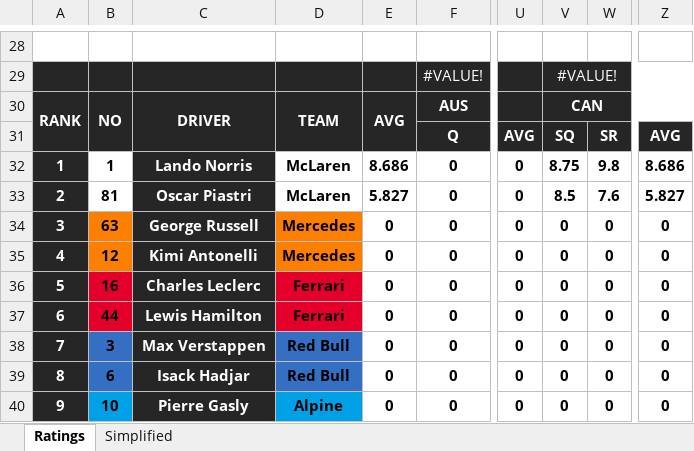
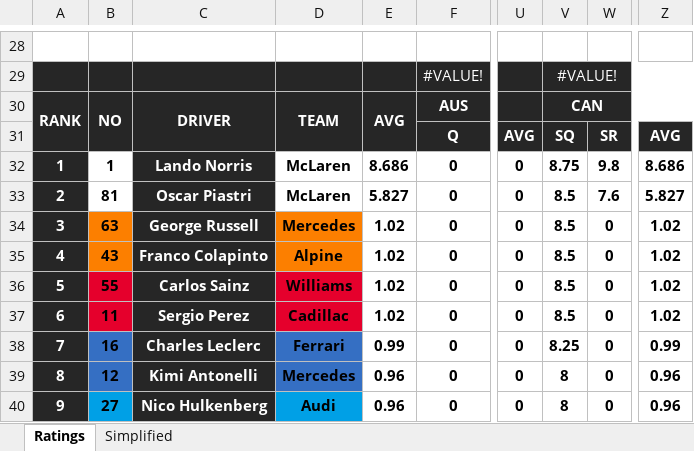
Before and after one commit to compErr/comperr.github.io, an Excel workbook: static/data/Ratings.xlsx, sheet Ratings, drawn as a sheet; only a part is shown, gaps mark what is left out; values as stored, in another font and other column widths than the file's, no borders; conditional formats not drawn; the diff covers the shown part only; the diff names each change by its address in the sheet, - before the commit and + after, or states it on an @@ line.

Commit message:
sq canada udpated

```diff
--- a/static/data/Ratings.xlsx (sheet Ratings)
+++ b/static/data/Ratings.xlsx (sheet Ratings)
-E34:E37: 0
+E34:E37: 1.02
-V34:V37: 0
+V34:V37: 8.5
-Z34:Z37: 0
+Z34:Z37: 1.02
-B35: 12
+B35: 43
-C35: Kimi Antonelli
+C35: Franco Colapinto
-D35: Mercedes
+D35: Alpine
-B36: 16
+B36: 55
-C36: Charles Leclerc
+C36: Carlos Sainz
-D36: Ferrari
+D36: Williams
-B37: 44
+B37: 11
-C37: Lewis Hamilton
+C37: Sergio Perez
-D37: Ferrari
+D37: Cadillac
-B38: 3
+B38: 16
-C38: Max Verstappen
+C38: Charles Leclerc
-D38: Red Bull
+D38: Ferrari
-E38: 0
+E38: 0.99
-V38: 0
+V38: 8.25
-Z38: 0
+Z38: 0.99
-B39: 6
+B39: 12
-C39: Isack Hadjar
+C39: Kimi Antonelli
-D39: Red Bull
+D39: Mercedes
-E39:E40: 0
+E39:E40: 0.96
-V39:V40: 0
+V39:V40: 8
-Z39:Z40: 0
+Z39:Z40: 0.96
-B40: 10
+B40: 27
-C40: Pierre Gasly
+C40: Nico Hulkenberg
-D40: Alpine
+D40: Audi
```
Also changed, not shown: 135 edited cells elsewhere in this sheet, sheet Simplified.
